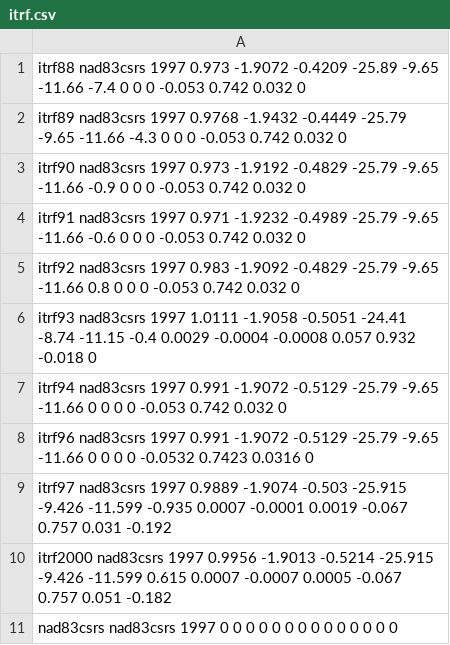
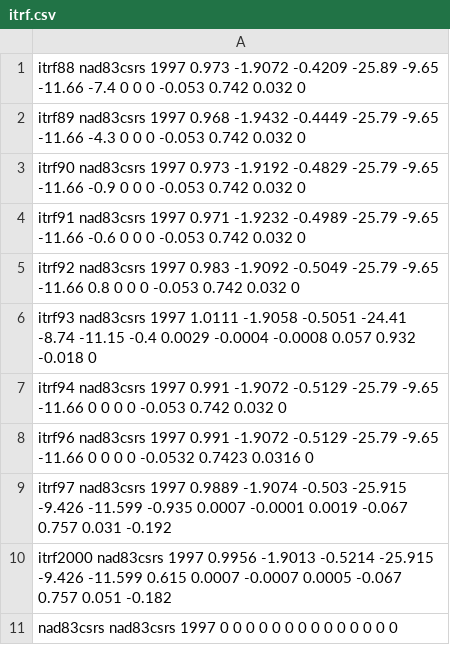
Before and after one commit to zxgdll/geotools, a CSV file: share/itrf.csv, drawn as a sheet.

Commit message:
Fixed parameters.

```diff
--- a/share/itrf.csv
+++ b/share/itrf.csv
@@ -1,6 +1,6 @@
 itrf88 nad83csrs 1997 0.973 -1.9072 -0.4209 -25.89 -9.65 -11.66 -7.4 0 0 0 -0.053 0.742 0.032 0
-itrf89 nad83csrs 1997 0.9768 -1.9432 -0.4449 -25.79 -9.65 -11.66 -4.3 0 0 0 -0.053 0.742 0.032 0
+itrf89 nad83csrs 1997 0.968 -1.9432 -0.4449 -25.79 -9.65 -11.66 -4.3 0 0 0 -0.053 0.742 0.032 0
 itrf90 nad83csrs 1997 0.973 -1.9192 -0.4829 -25.79 -9.65 -11.66 -0.9 0 0 0 -0.053 0.742 0.032 0
 itrf91 nad83csrs 1997 0.971 -1.9232 -0.4989 -25.79 -9.65 -11.66 -0.6 0 0 0 -0.053 0.742 0.032 0
-itrf92 nad83csrs 1997 0.983 -1.9092 -0.4829 -25.79 -9.65 -11.66 0.8 0 0 0 -0.053 0.742 0.032 0
+itrf92 nad83csrs 1997 0.983 -1.9092 -0.5049 -25.79 -9.65 -11.66 0.8 0 0 0 -0.053 0.742 0.032 0
 itrf93 nad83csrs 1997 1.0111 -1.9058 -0.5051 -24.41 -8.74 -11.15 -0.4 0.0029 -0.0004 -0.0008 0.057 0.932 -0.018 0
```
